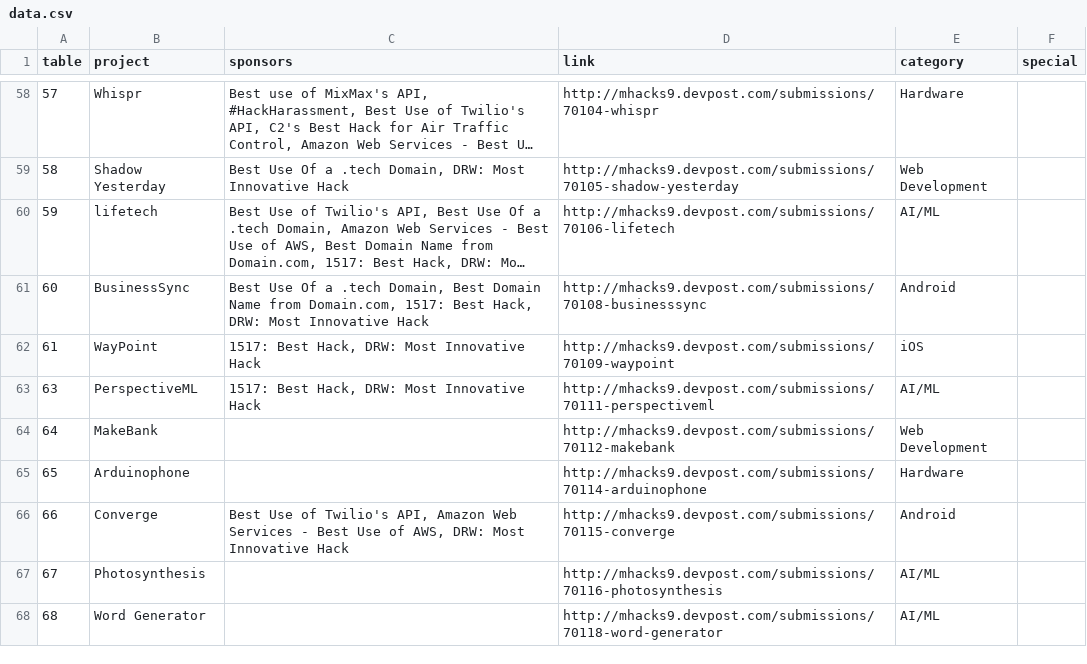
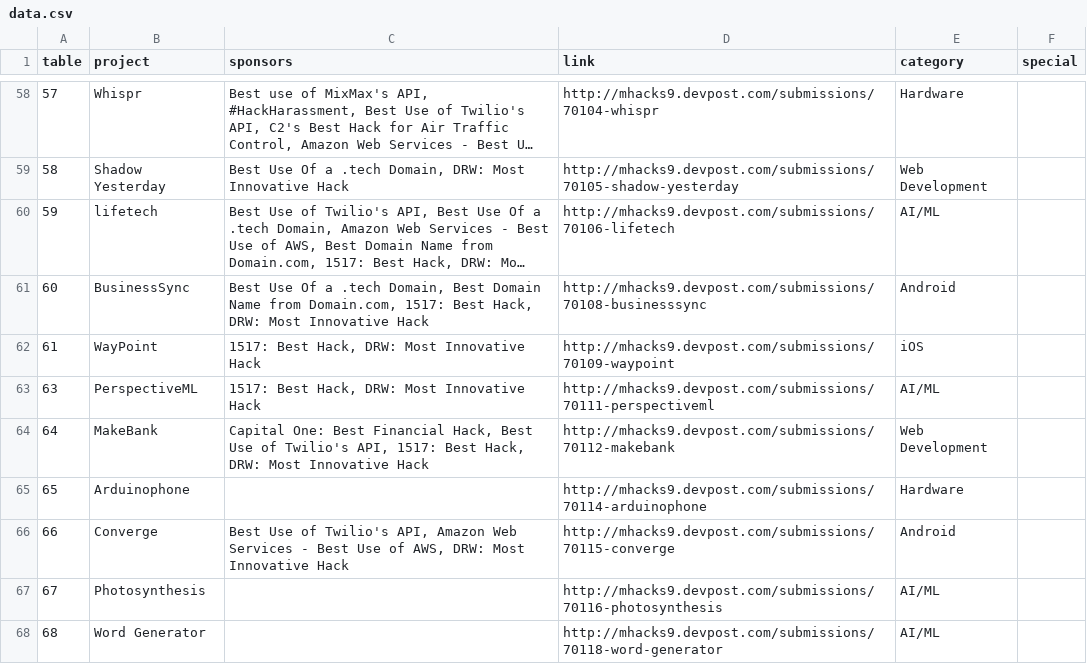
Before and after one commit to jonmarkgo/mhacks9expo, a CSV file: data/data.csv, drawn as a sheet; only a part is shown, gaps mark what is left out; long unchanged cells end in ….

Commit message:
fixed prize

```diff
--- a/data/data.csv
+++ b/data/data.csv
@@ -63,3 +63,3 @@ table,project,sponsors,link,category,special
 63,PerspectiveML,"1517: Best Hack, DRW: Most Innovative Hack",http://mhacks9.devpost.com/submissions/70111-perspectiveml,AI/ML,
-64,MakeBank,,http://mhacks9.devpost.com/submissions/70112-makebank,Web Development,
+64,MakeBank,"Capital One: Best Financial Hack, Best Use of Twilio's API, 1517: Best Hack, DRW: Most Innovative Hack",http://mhacks9.devpost.com/submissions/70112-makebank,Web Development,
 65,Arduinophone,,http://mhacks9.devpost.com/submissions/70114-arduinophone,Hardware,
```
